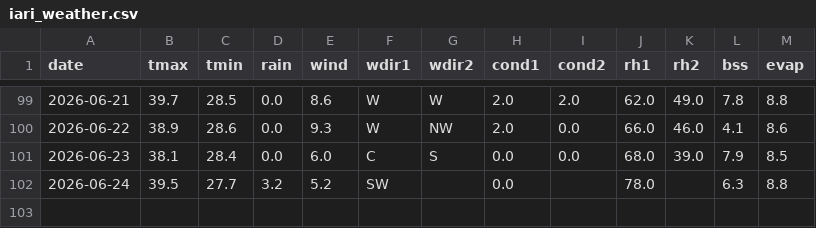
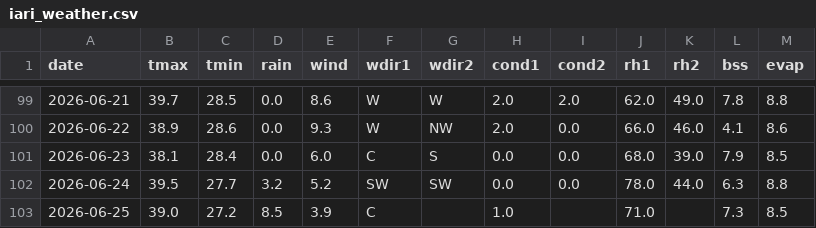
Before and after one commit to rameshram96/iari_weather_data, a CSV file: data/iari_weather.csv, drawn as a sheet; only a part is shown, gaps mark what is left out.

```diff
--- a/data/iari_weather.csv
+++ b/data/iari_weather.csv
@@ -101,2 +101,3 @@ date,tmax,tmin,rain,wind,wdir1,wdir2,cond1,cond2,rh1,rh2,bss,evap
 2026-06-23,38.1,28.4,0.0,6.0,C,S,0.0,0.0,68.0,39.0,7.9,8.5
-2026-06-24,39.5,27.7,3.2,5.2,SW,,0.0,,78.0,,6.3,8.8
+2026-06-24,39.5,27.7,3.2,5.2,SW,SW,0.0,0.0,78.0,44.0,6.3,8.8
+2026-06-25,39.0,27.2,8.5,3.9,C,,1.0,,71.0,,7.3,8.5
```
Also changed, not shown: data/monthly_rainfall.csv, 1 other file.
